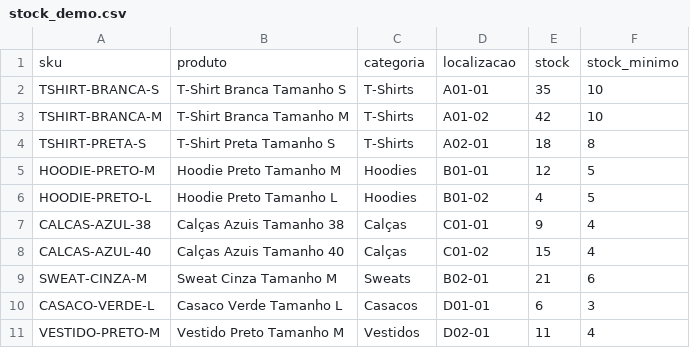
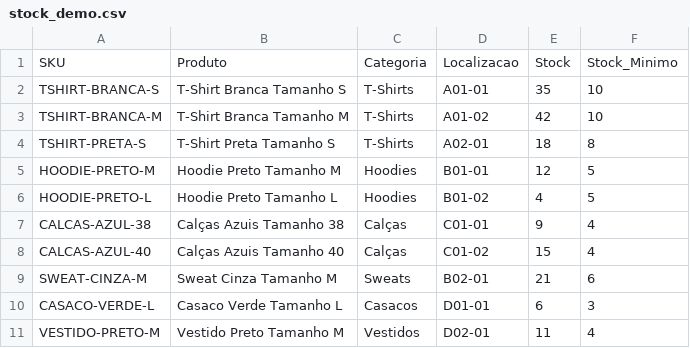
Before and after one commit to TitanioLuke/Local-Warehouse-GPT, a CSV file: data_example/stock_demo.csv, drawn as a sheet; removed rows and columns are numbered as before the commit, all else as after; the diff names each change by its address in the sheet, - before the commit and + after, or states it on an @@ line.

```diff
--- a/data_example/stock_demo.csv
+++ b/data_example/stock_demo.csv
-row 1: sku | produto | categoria | localizacao | stock | stock_minimo
+row 1: SKU | Produto | Categoria | Localizacao | Stock | Stock_Minimo
```
Also changed, not shown: 4 other files.
